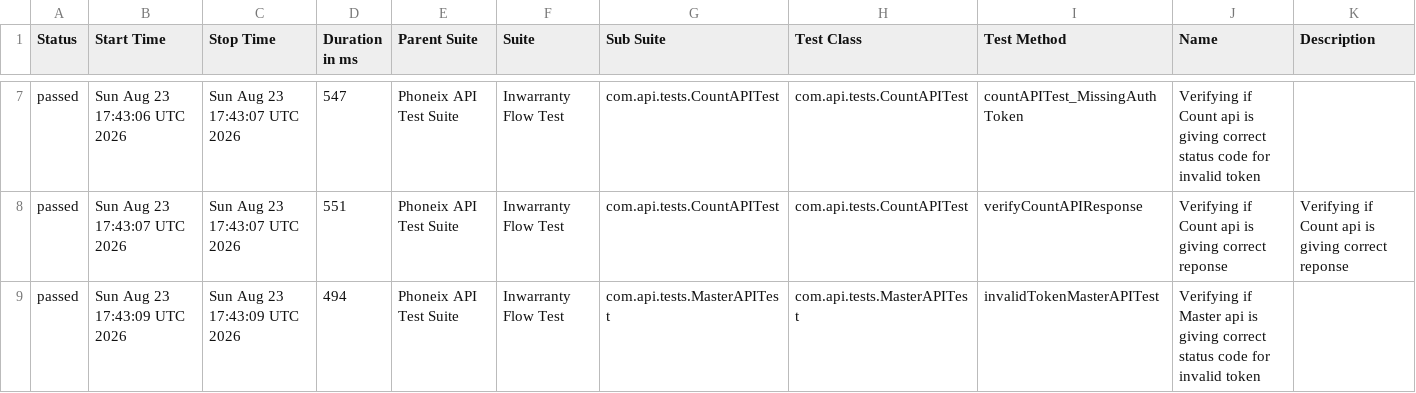
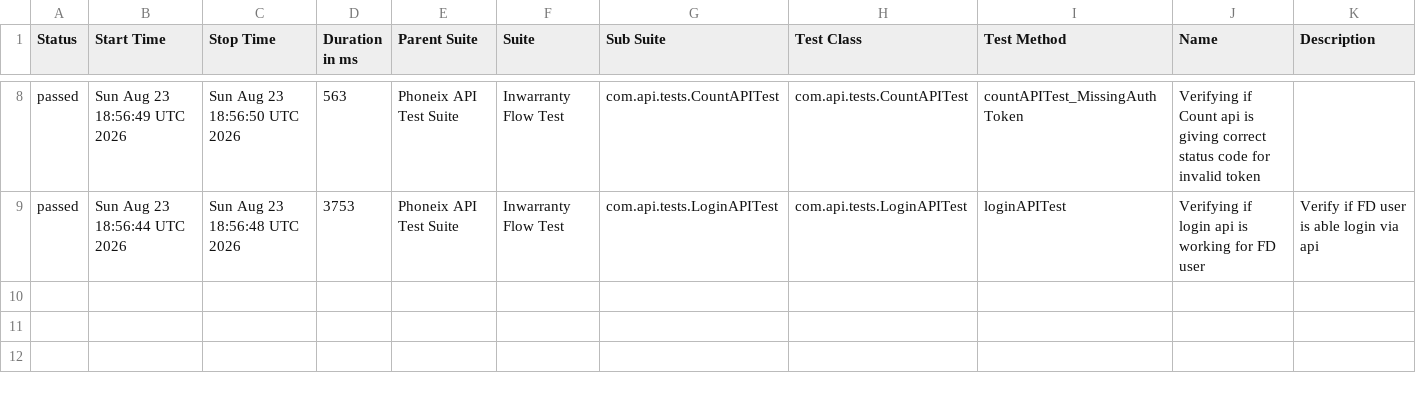
Before and after one commit to syed-sabir75/PhonexTestAutomationFramework, a CSV file: data/suites.csv, drawn as a sheet; only a part is shown, gaps mark what is left out; the diff covers the shown part only.

```diff
--- a/data/suites.csv
+++ b/data/suites.csv
@@ -7,3 +8,2 @@
-"passed","Sun Aug 23 17:43:06 UTC 2026","Sun Aug 23 17:43:07 UTC 2026","547","Phoneix API Test Suite","Inwarranty Flow Test","com.api.tests.CountAPITest","com.api.tests.CountAPITest","countAPITest_MissingAuthToken","Verifying if Count api is giving correct status code for invalid token",""
-"passed","Sun Aug 23 17:43:07 UTC 2026","Sun Aug 23 17:43:07 UTC 2026","551","Phoneix API Test Suite","Inwarranty Flow Test","com.api.tests.CountAPITest","com.api.tests.CountAPITest","verifyCountAPIResponse","Verifying if Count api is giving correct reponse","Verifying if Count api is giving correct reponse"
-"passed","Sun Aug 23 17:43:09 UTC 2026","Sun Aug 23 17:43:09 UTC 2026","494","Phoneix API Test Suite","Inwarranty Flow Test","com.api.tests.MasterAPITest","com.api.tests.MasterAPITest","invalidTokenMasterAPITest","Verifying if Master api is giving correct status code for invalid token",""
+"passed","Sun Aug 23 18:56:49 UTC 2026","Sun Aug 23 18:56:50 UTC 2026","563","Phoneix API Test Suite","Inwarranty Flow Test","com.api.tests.CountAPITest","com.api.tests.CountAPITest","countAPITest_MissingAuthToken","Verifying if Count api is giving correct status code for invalid token",""
+"passed","Sun Aug 23 18:56:44 UTC 2026","Sun Aug 23 18:56:48 UTC 2026","3753","Phoneix API Test Suite","Inwarranty Flow Test","com.api.tests.LoginAPITest","com.api.tests.LoginAPITest","loginAPITest","Verifying if login api is working for FD user","Verify if FD user is able login via api"
```
Also changed, not shown: 2 added rows, 1 removed row and 27 edited cells elsewhere in this file, data/behaviors.csv, 50 other files.
